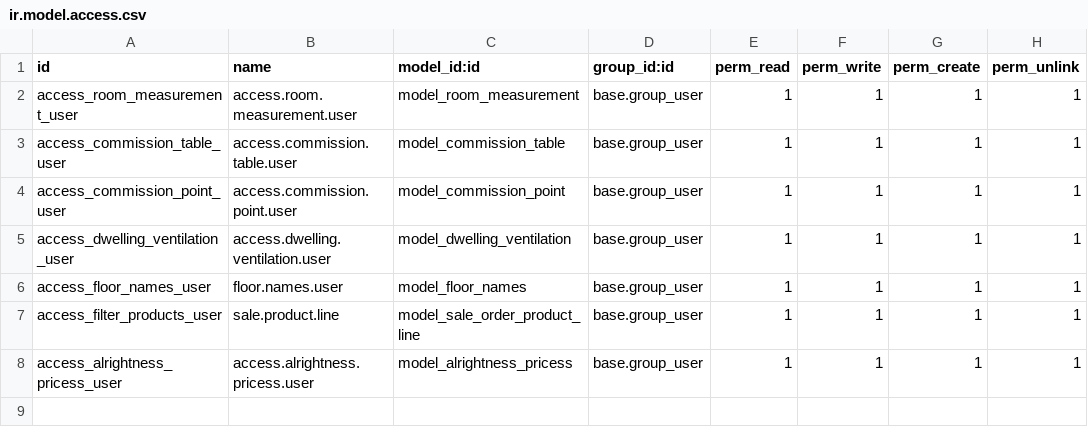
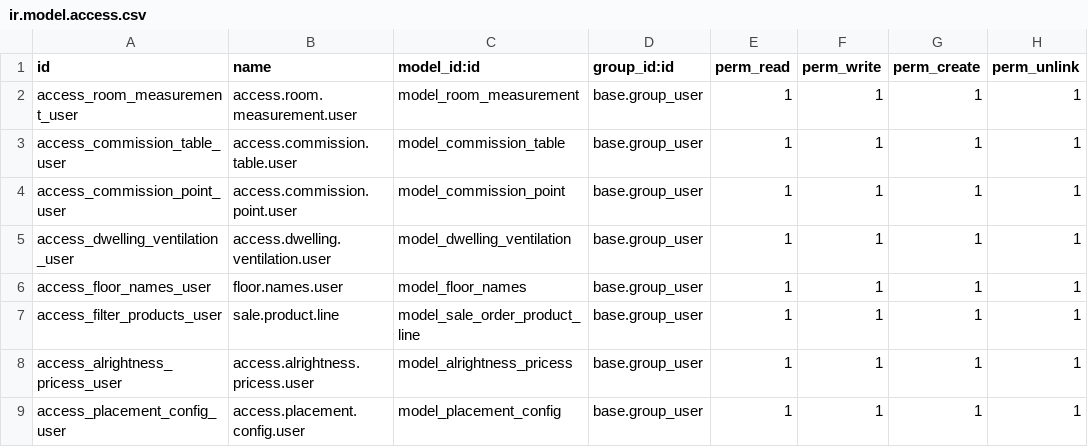
Before and after one commit to usmanjoiya/heat_recovery_odoo, a CSV file: measurement/security/ir.model.access.csv, drawn as a sheet.

Commit message:
[ADDED] - Added the flow for manifolds points and gettig the product and its config

```diff
--- a/measurement/security/ir.model.access.csv
+++ b/measurement/security/ir.model.access.csv
@@ -8 +8,2 @@ access_filter_products_user,sale.product.line,model_sale_order_product_line,base
 access_alrightness_pricess_user,access.alrightness.pricess.user,model_alrightness_pricess,base.group_user,1,1,1,1
+access_placement_config_user,access.placement.config.user,model_placement_config,base.group_user,1,1,1,1
```
Also changed, not shown: 9 other files.
